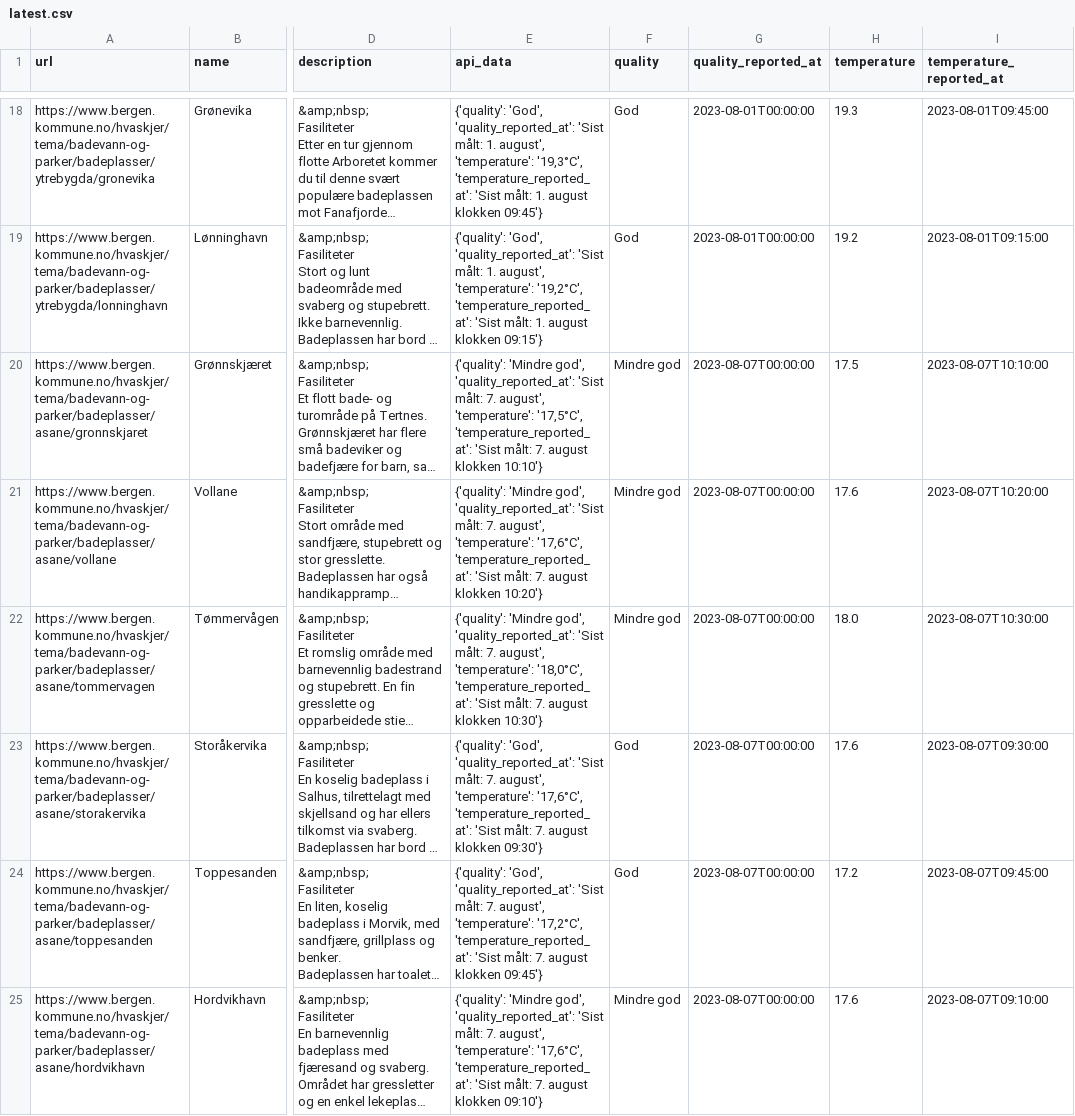
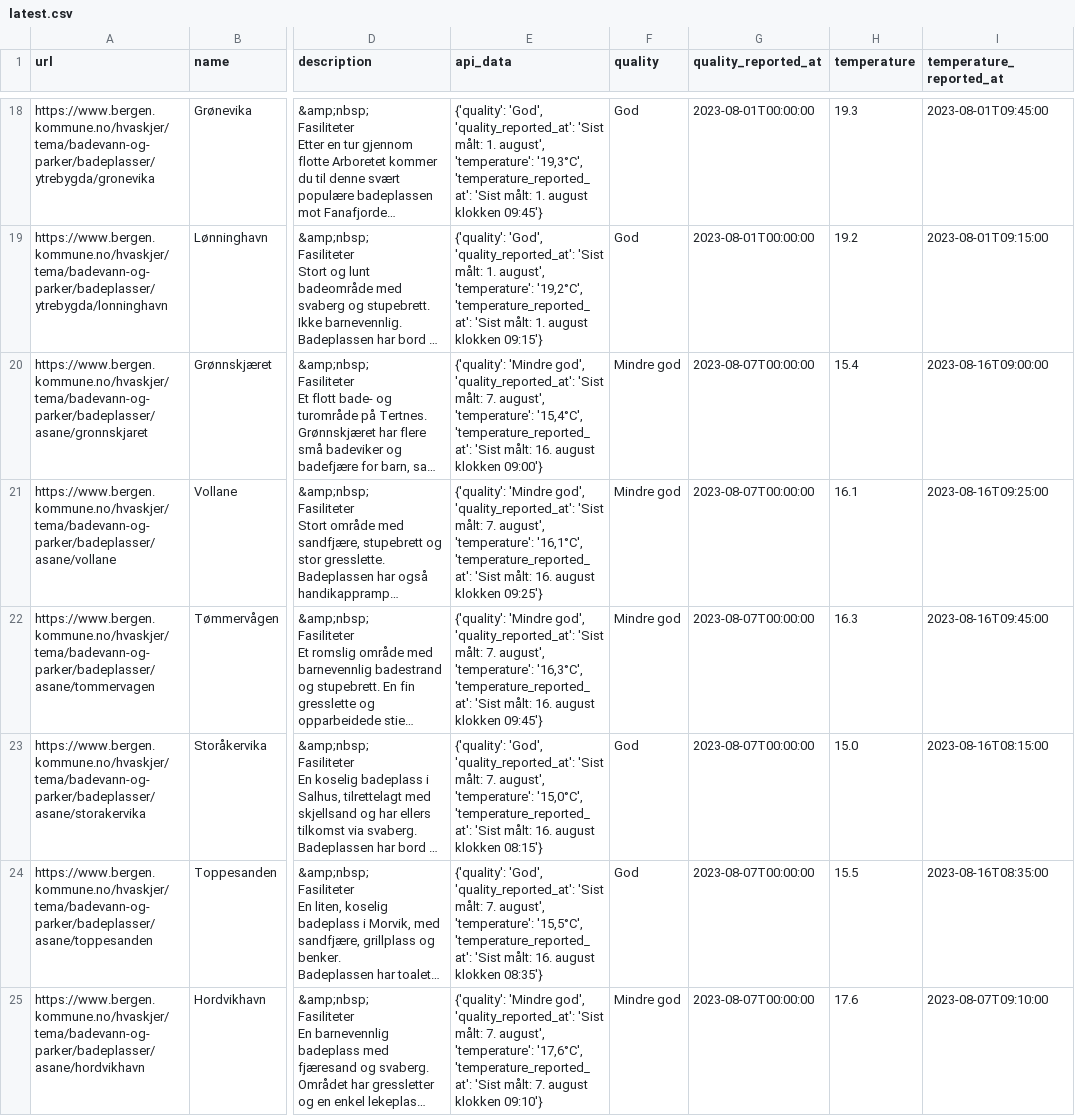
Before and after one commit to BergensTidende/badetemp-scraper, a CSV file: data/latest.csv, drawn as a sheet; only a part is shown, gaps mark what is left out; long unchanged cells end in …; the diff covers the shown part only; the diff names each change by its address in the sheet, - before the commit and + after, or states it on an @@ line.

```diff
--- a/data/latest.csv
+++ b/data/latest.csv
-E20 (api_data): …august', 'temperature': '17,5°C', 'temperature_reported_at': 'Sist målt: 7. august klokken 10:10'}
+E20 (api_data): …august', 'temperature': '15,4°C', 'temperature_reported_at': 'Sist målt: 16. august klokken 09:00'}
-H20 (temperature): 17.5
+H20 (temperature): 15.4
-I20 (temperature_reported_at): 2023-08-07T10:10:00
+I20 (temperature_reported_at): 2023-08-16T09:00:00
-E21 (api_data): …august', 'temperature': '17,6°C', 'temperature_reported_at': 'Sist målt: 7. august klokken 10:20'}
+E21 (api_data): …august', 'temperature': '16,1°C', 'temperature_reported_at': 'Sist målt: 16. august klokken 09:25'}
-H21 (temperature): 17.6
+H21 (temperature): 16.1
-I21 (temperature_reported_at): 2023-08-07T10:20:00
+I21 (temperature_reported_at): 2023-08-16T09:25:00
-E22 (api_data): …august', 'temperature': '18,0°C', 'temperature_reported_at': 'Sist målt: 7. august klokken 10:30'}
+E22 (api_data): …august', 'temperature': '16,3°C', 'temperature_reported_at': 'Sist målt: 16. august klokken 09:45'}
-H22 (temperature): 18.0
+H22 (temperature): 16.3
-I22 (temperature_reported_at): 2023-08-07T10:30:00
+I22 (temperature_reported_at): 2023-08-16T09:45:00
-E23 (api_data): …august', 'temperature': '17,6°C', 'temperature_reported_at': 'Sist målt: 7. august klokken 09:30'}
+E23 (api_data): …august', 'temperature': '15,0°C', 'temperature_reported_at': 'Sist målt: 16. august klokken 08:15'}
-H23 (temperature): 17.6
+H23 (temperature): 15.0
-I23 (temperature_reported_at): 2023-08-07T09:30:00
+I23 (temperature_reported_at): 2023-08-16T08:15:00
-E24 (api_data): …august', 'temperature': '17,2°C', 'temperature_reported_at': 'Sist målt: 7. august klokken 09:45'}
+E24 (api_data): …august', 'temperature': '15,5°C', 'temperature_reported_at': 'Sist målt: 16. august klokken 08:35'}
-H24 (temperature): 17.2
+H24 (temperature): 15.5
-I24 (temperature_reported_at): 2023-08-07T09:45:00
+I24 (temperature_reported_at): 2023-08-16T08:35:00
```
Also changed, not shown: 19 edited cells elsewhere in this file, 1 other file.
